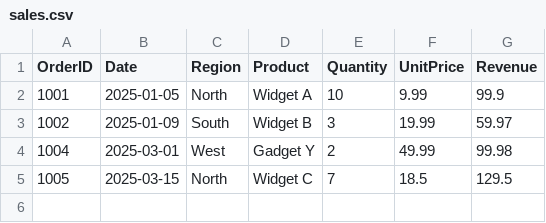
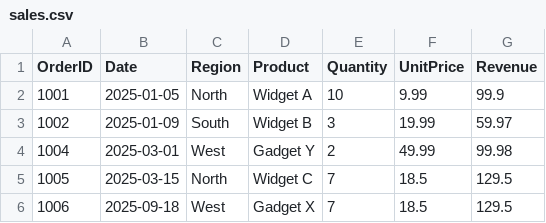
Before and after one commit to Pranalikalokhe/python-data-analyst-tasks, a CSV file: task1_crud_csv/sales.csv, drawn as a sheet.

```diff
--- a/task1_crud_csv/sales.csv
+++ b/task1_crud_csv/sales.csv
@@ -5 +5,2 @@ OrderID,Date,Region,Product,Quantity,UnitPrice,Revenue
 1005,2025-03-15,North,Widget C,7,18.5,129.5
+1006,2025-09-18,West,Gadget X,7,18.5,129.5
```
Also changed, not shown: 3 other files.
